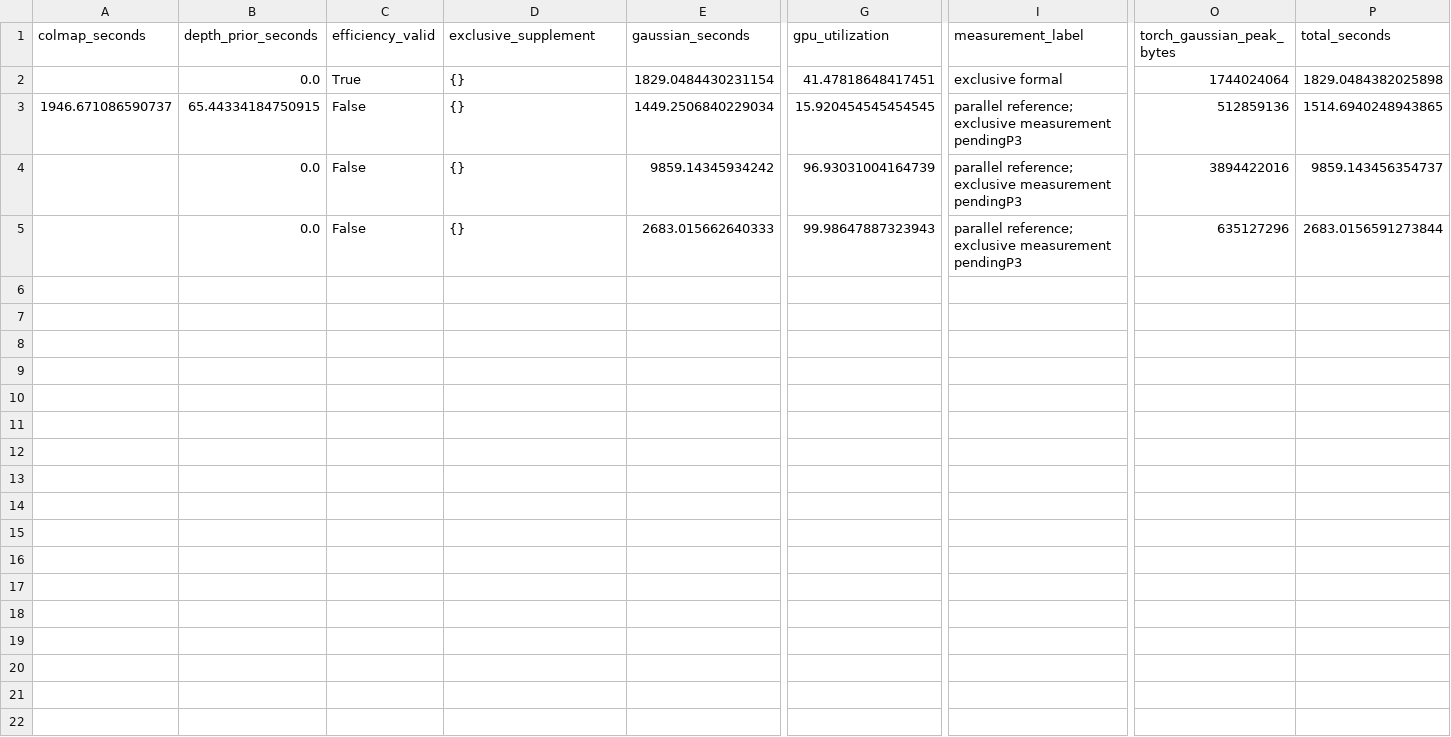
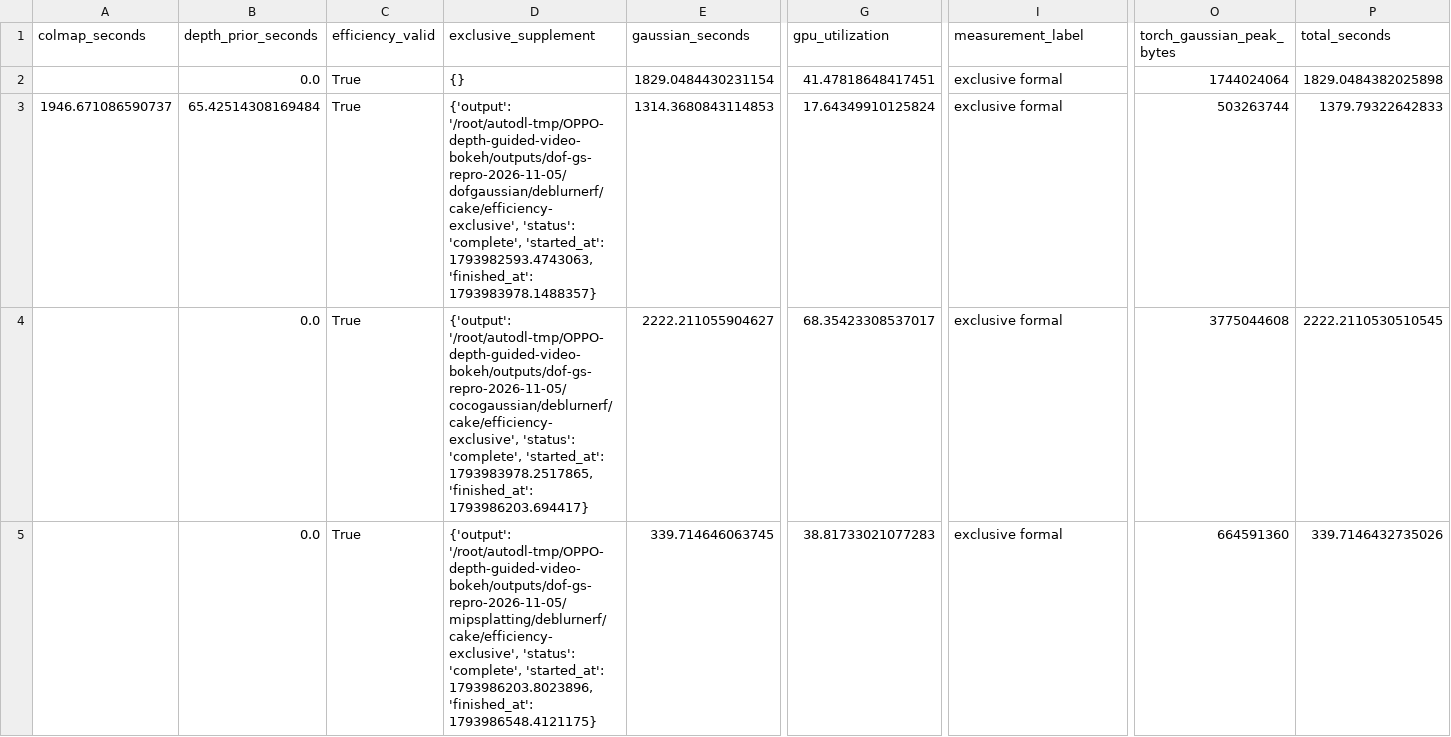
Before and after one commit to mengmcy1/OPPO-depth-guided-video-bokeh, a CSV file: 03_实验记录/records/dof-gs-repro-2026-11-05-round1-training-efficiency.csv, drawn as a sheet; only a part is shown, gaps mark what is left out; removed rows and columns are numbered as before the commit, all else as after; rows hold the shown columns only; the diff names each change by its address in the sheet, - before the commit and + after, or states it on an @@ line.

```diff
--- a/03_实验记录/records/dof-gs-repro-2026-11-05-round1-training-efficiency.csv
+++ b/03_实验记录/records/dof-gs-repro-2026-11-05-round1-training-efficiency.csv
-B3 (depth_prior_seconds): 65.44334184750915
+B3 (depth_prior_seconds): 65.42514308169484
-C3 (efficiency_valid): False
+C3 (efficiency_valid): True
-D3 (exclusive_supplement): {}
+D3 (exclusive_supplement): {'output': '/root/autodl-tmp/OPPO-depth-guided-video-bokeh/outputs/dof-gs-repro-2026-11-05/dofgaussian/deblurnerf/cake/efficiency-exclusive', 'status': 'complete', 'started_at': 1793982593.4743063, 'finished_at': 1793983978.1488357}
-E3 (gaussian_seconds): 1449.2506840229034
+E3 (gaussian_seconds): 1314.3680843114853
-G3 (gpu_utilization): 15.920454545454545
+G3 (gpu_utilization): 17.64349910125824
-I3 (measurement_label): parallel reference; exclusive measurement pendingP3
+I3 (measurement_label): exclusive formal
-O3 (torch_gaussian_peak_bytes): 512859136
+O3 (torch_gaussian_peak_bytes): 503263744
-P3 (total_seconds): 1514.6940248943865
+P3 (total_seconds): 1379.79322642833
-row 4:  | 0.0 | False | {} | 9859.14345934242 | 96.93031004164739 | parallel reference; exclusive measurement pendingP3 | 3894422016 | 9859.143456354737
-row 5:  | 0.0 | False | {} | 2683.015662640333 | 99.98647887323943 | parallel reference; exclusive measurement pendingP3 | 635127296 | 2683.0156591273844
+row 4:  | 0.0 | True | {'output': '/root/autodl-tmp/OPPO-depth-guided-video-bokeh/outputs/dof-gs-repro-2026-11-05/cocogaussian/deblurnerf/cake/efficiency-exclusive', 'status': 'complete', 'started_at': 1793983978.2517865, 'finished_at': 1793986203.694417} | 2222.211055904627 | 68.35423308537017 | exclusive formal | 3775044608 | 2222.2110530510545
+row 5:  | 0.0 | True | {'output': '/root/autodl-tmp/OPPO-depth-guided-video-bokeh/outputs/dof-gs-repro-2026-11-05/mipsplatting/deblurnerf/cake/efficiency-exclusive', 'status': 'complete', 'started_at': 1793986203.8023896, 'finished_at': 1793986548.4121175} | 339.714646063745 | 38.81733021077283 | exclusive formal | 664591360 | 339.7146432735026
```
Also changed, not shown: 1 other file.
